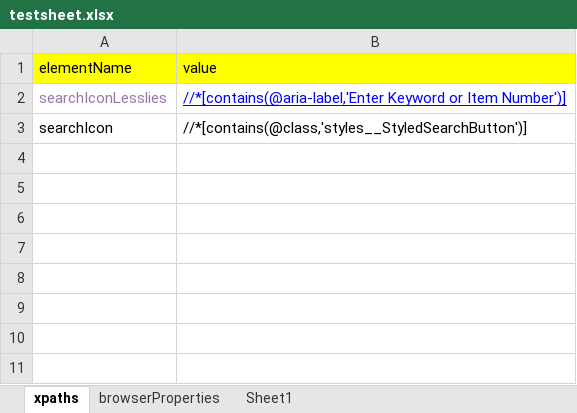
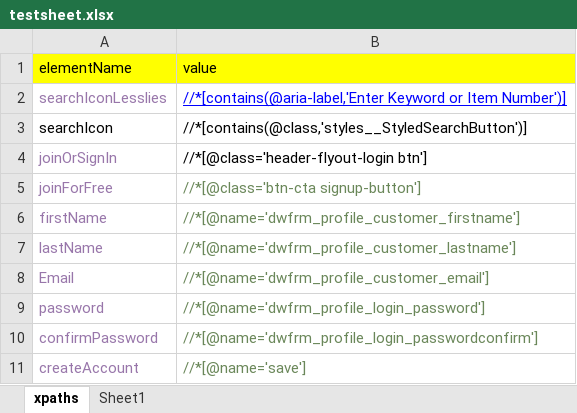
Before and after one commit to eaunstin13/LeslieAutomationProject, an Excel workbook: datasheet/testsheet.xlsx, sheet xpaths, drawn as a sheet; values as stored, in another font and other column widths than the file's, no borders; the diff names each change by its address in the sheet, - before the commit and + after, or states it on an @@ line.

```diff
--- a/datasheet/testsheet.xlsx (sheet xpaths)
+++ b/datasheet/testsheet.xlsx (sheet xpaths)
-sheet tab: browserProperties
+row 4: joinOrSignIn | //*[@class='header-flyout-login btn']
+row 5: joinForFree | //*[@class='btn-cta signup-button']
+row 6: firstName | //*[@name='dwfrm_profile_customer_firstname']
+row 7: lastName | //*[@name='dwfrm_profile_customer_lastname']
+row 8: Email | //*[@name='dwfrm_profile_customer_email']
+row 9: password | //*[@name='dwfrm_profile_login_password']
+row 10: confirmPassword | //*[@name='dwfrm_profile_login_passwordconfirm']
+row 11: createAccount | //*[@name='save']
```
Also changed, not shown: datasheet/datasheet.xlsx, 10 other files.
